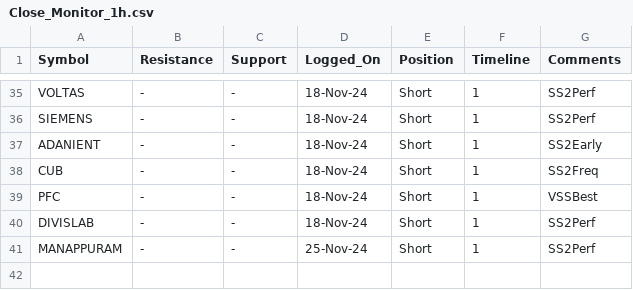
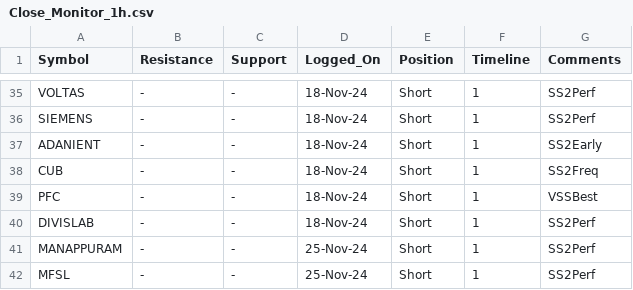
Before and after one commit to vishaln90/public_rep, a CSV file: Close_Monitor_1h.csv, drawn as a sheet; only a part is shown, gaps mark what is left out; the diff names each change by its address in the sheet, - before the commit and + after, or states it on an @@ line.

Commit message:
Update Close_Monitor_1h.csv

```diff
--- a/Close_Monitor_1h.csv
+++ b/Close_Monitor_1h.csv
+row 42: MFSL | - | - | 25-Nov-24 | Short | 1 | SS2Perf
```
